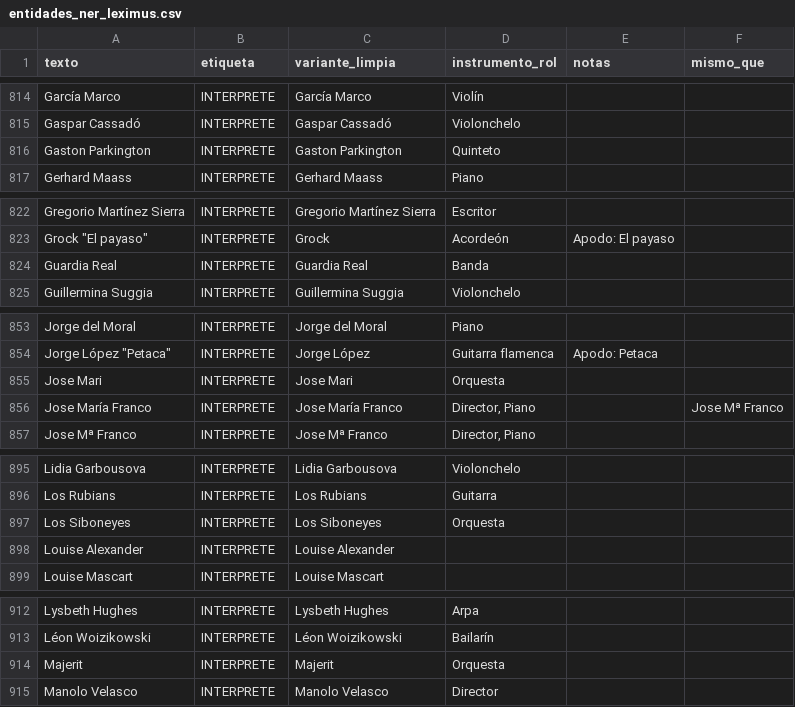
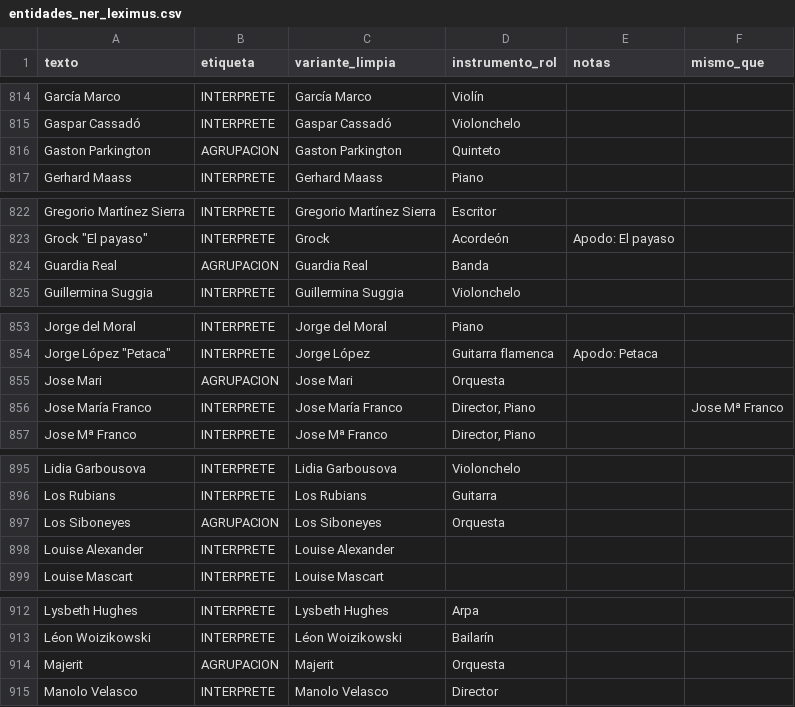
Before and after one commit to LeximusUSAL/leximus-ner, a CSV file: entidades_ner_leximus.csv, drawn as a sheet; only a part is shown, gaps mark what is left out; the diff covers the shown part only.

Commit message:
Corregir 26 agrupaciones mal etiquetadas como INTERPRETE → AGRUPACION (Artys, Guardia Real, Capilla Real de Viena, etc.)

```diff
--- a/entidades_ner_leximus.csv
+++ b/entidades_ner_leximus.csv
@@ -815,3 +815,3 @@ García Marco,INTERPRETE,García Marco,Violín,,
 Gaspar Cassadó,INTERPRETE,Gaspar Cassadó,Violonchelo,,
-Gaston Parkington,INTERPRETE,Gaston Parkington,Quinteto,,
+Gaston Parkington,AGRUPACION,Gaston Parkington,Quinteto,,
 Gerhard Maass,INTERPRETE,Gerhard Maass,Piano,,
@@ -823,3 +823,3 @@ Gregorio Martínez Sierra,INTERPRETE,Gregorio Martínez Sierra,Escritor,,
 "Grock ""El payaso""",INTERPRETE,Grock,Acordeón,Apodo: El payaso,
-Guardia Real,INTERPRETE,Guardia Real,Banda,,
+Guardia Real,AGRUPACION,Guardia Real,Banda,,
 Guillermina Suggia,INTERPRETE,Guillermina Suggia,Violonchelo,,
@@ -854,3 +854,3 @@ Jorge del Moral,INTERPRETE,Jorge del Moral,Piano,,
 "Jorge López ""Petaca""",INTERPRETE,Jorge López,Guitarra flamenca,Apodo: Petaca,
-Jose Mari,INTERPRETE,Jose Mari,Orquesta,,
+Jose Mari,AGRUPACION,Jose Mari,Orquesta,,
 Jose María Franco,INTERPRETE,Jose María Franco,"Director, Piano",,Jose Mª Franco
@@ -896,3 +896,3 @@ Lidia Garbousova,INTERPRETE,Lidia Garbousova,Violonchelo,,
 Los Rubians,INTERPRETE,Los Rubians,Guitarra,,
-Los Siboneyes,INTERPRETE,Los Siboneyes,Orquesta,,
+Los Siboneyes,AGRUPACION,Los Siboneyes,Orquesta,,
 Louise Alexander,INTERPRETE,Louise Alexander,,,
@@ -913,3 +913,3 @@ Lysbeth Hughes,INTERPRETE,Lysbeth Hughes,Arpa,,
 Léon Woizikowski,INTERPRETE,Léon Woizikowski,Bailarín,,
-Majerit,INTERPRETE,Majerit,Orquesta,,
+Majerit,AGRUPACION,Majerit,Orquesta,,
 Manolo Velasco,INTERPRETE,Manolo Velasco,Director,,
```
Also changed, not shown: 21 edited cells elsewhere in this file.
